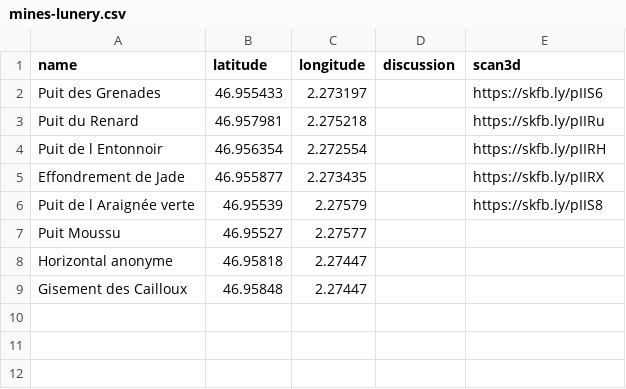
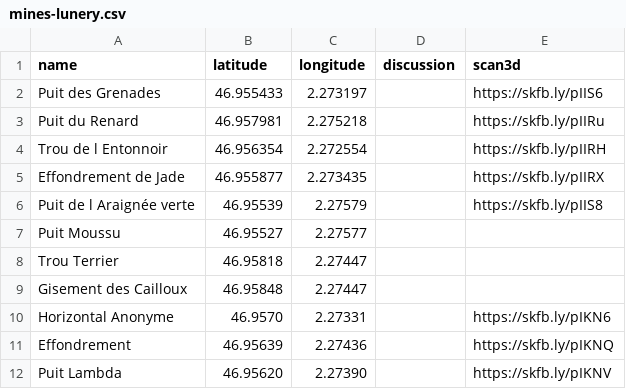
Before and after one commit to CDS45/mines-lunery, a CSV file: mines-lunery.csv, drawn as a sheet.

```diff
--- a/mines-lunery.csv
+++ b/mines-lunery.csv
@@ -3,3 +3,3 @@ Puit des Grenades,46.955433,2.273197,,https://skfb.ly/pIIS6
 Puit du Renard,46.957981,2.275218,,https://skfb.ly/pIIRu
-Puit de l Entonnoir,46.956354,2.272554,,https://skfb.ly/pIIRH
+Trou de l Entonnoir,46.956354,2.272554,,https://skfb.ly/pIIRH
 Effondrement de Jade,46.955877,2.273435,,https://skfb.ly/pIIRX
@@ -7,3 +7,6 @@ Puit de l Araignée verte,46.95539,2.27579,,https://skfb.ly/pIIS8
 Puit Moussu,46.95527,2.27577,,
-Horizontal anonyme,46.95818,2.27447,,
+Trou Terrier,46.95818,2.27447,,
 Gisement des Cailloux,46.95848,2.27447,,
+Horizontal Anonyme,46.9570,2.27331,,https://skfb.ly/pIKN6
+Effondrement,46.95639,2.27436,,https://skfb.ly/pIKNQ
+Puit Lambda,46.95620,2.27390,,https://skfb.ly/pIKNV
```
Also changed, not shown: 1 other file.
